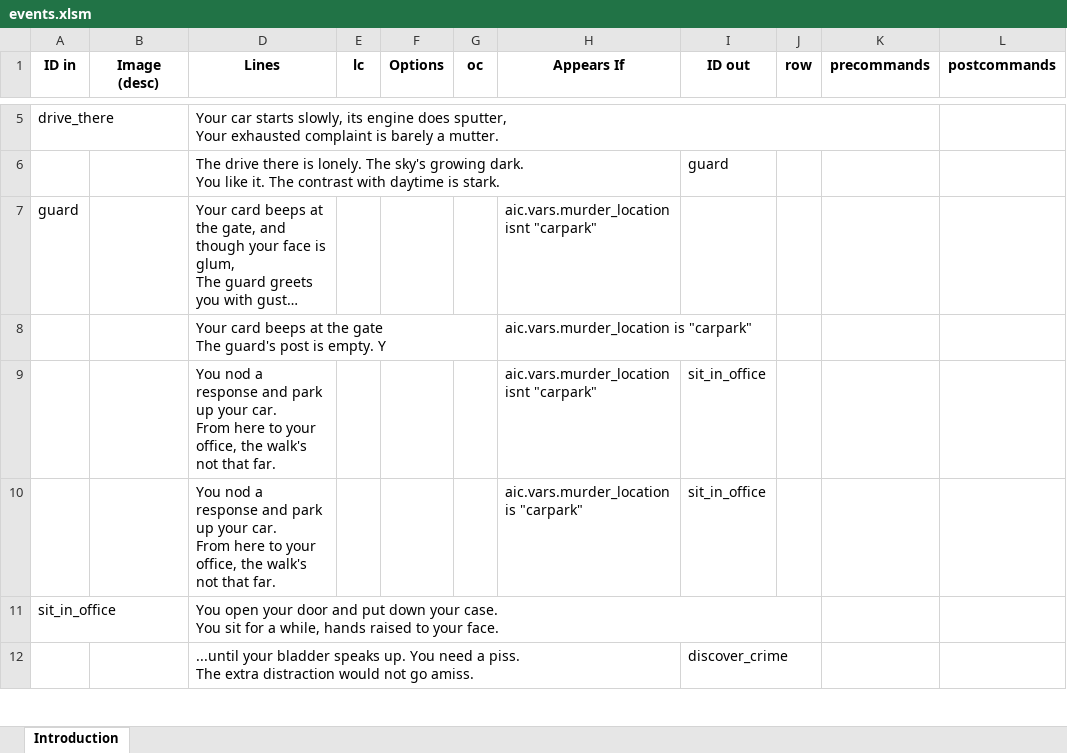
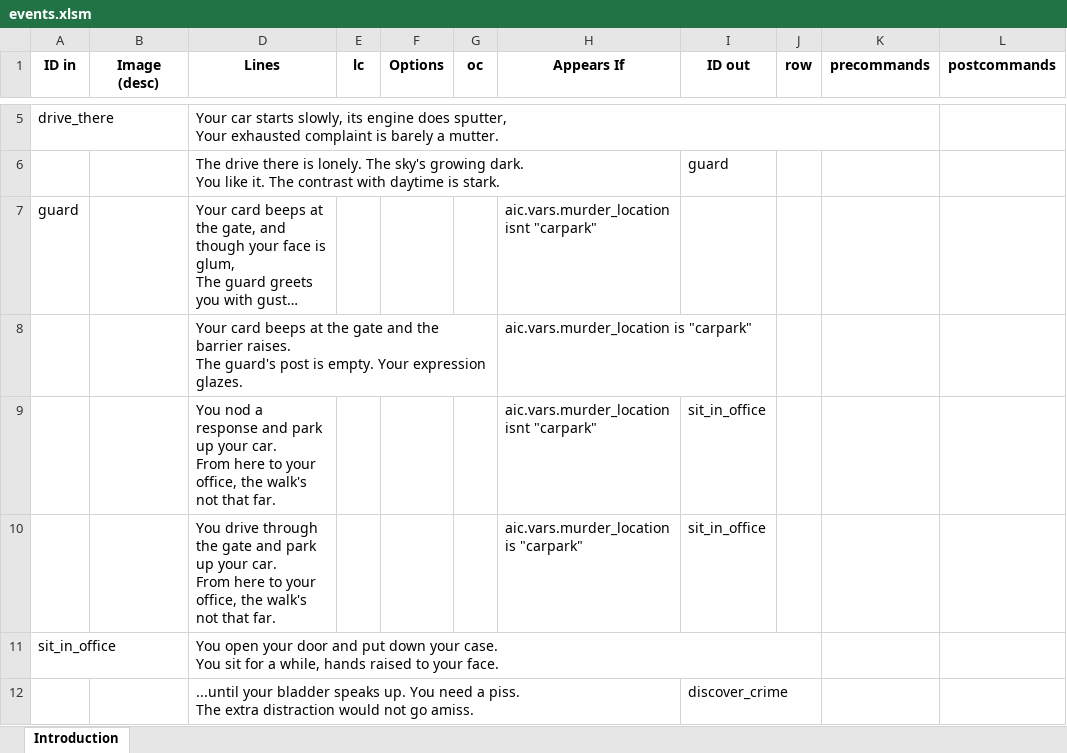
Before and after one commit to croque-scp/cluedo, an Excel workbook: src/events.xlsm, sheet Introduction, drawn as a sheet; only a part is shown, gaps mark what is left out; long unchanged cells end in …; values as stored, in another font and other column widths than the file's, no borders; conditional formats not drawn; ↵ is a line break in a cell; the diff names each change by its address in the sheet, - before the commit and + after, or states it on an @@ line.

```diff
--- a/src/events.xlsm (sheet Introduction)
+++ b/src/events.xlsm (sheet Introduction)
-D8 (Lines): …the gate ↵ The guard's post is empty. Y
+D8 (Lines): …the gate and the barrier raises. ↵ The guard's post is empty. Your expression glazes.
-D10 (Lines): You nod a response and park…
+D10 (Lines): You drive through the gate and park…
```
Also changed, not shown: 4 other files.
